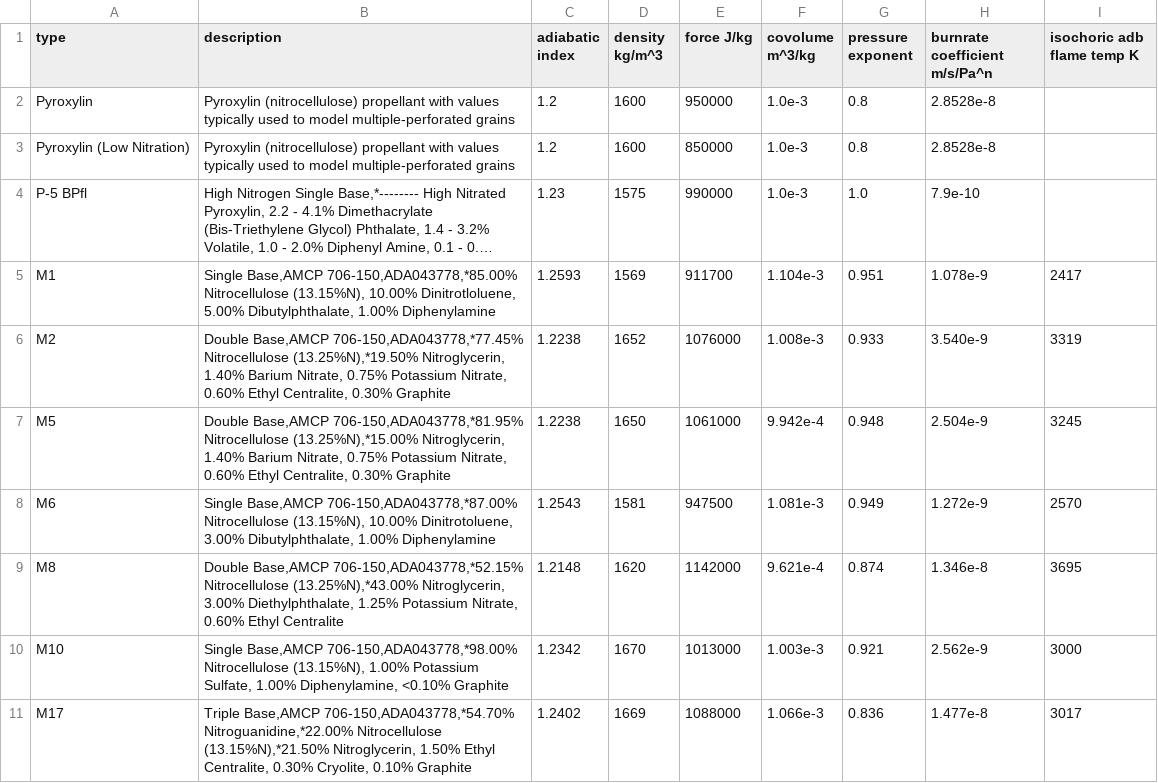
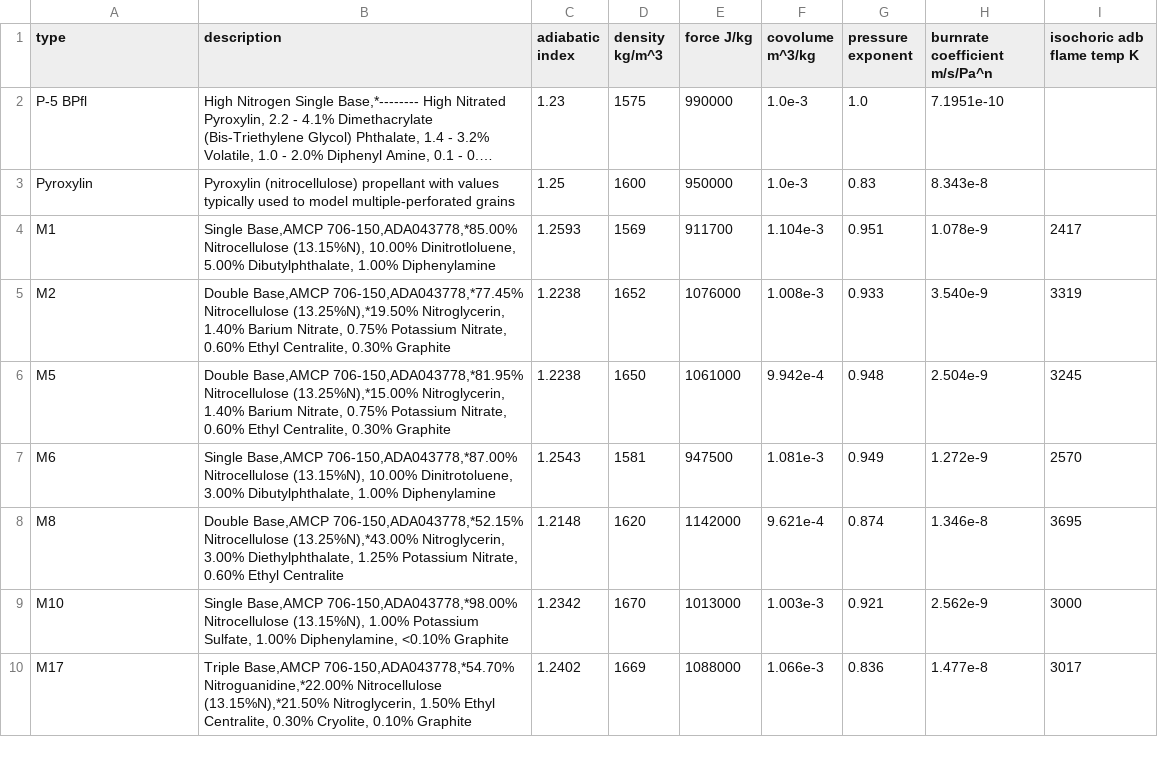
Before and after one commit to Prethea-Phoenixia/Phoenix-s-Interior-Ballistic-Solver-PIBS, a CSV file: pibs/ballistics/resource/propellants.csv, drawn as a sheet; only a part is shown; long unchanged cells end in …; removed rows and columns are numbered as before the commit, all else as after; the diff names each change by its address in the sheet, - before the commit and + after, or states it on an @@ line.

```diff
--- a/pibs/ballistics/resource/propellants.csv
+++ b/pibs/ballistics/resource/propellants.csv
-row 2: Pyroxylin | Pyroxylin (nitrocellulose) propellant with values typically used to model multiple-perforated grains | 1.2 | 1600 | 950000 | 1.0e-3 | 0.8 | 2.8528e-8
-row 3: Pyroxylin (Low Nitration) | Pyroxylin (nitrocellulose) propellant with values typically used to model multiple-perforated grains | 1.2 | 1600 | 850000 | 1.0e-3 | 0.8 | 2.8528e-8
-H2 (burnrate coefficient m/s/Pa^n): 7.9e-10
+H2 (burnrate coefficient m/s/Pa^n): 7.1951e-10
+row 3: Pyroxylin | Pyroxylin (nitrocellulose) propellant with values typically used to model multiple-perforated grains | 1.25 | 1600 | 950000 | 1.0e-3 | 0.83 | 8.343e-8
```
Also changed, not shown: 15 other files.
